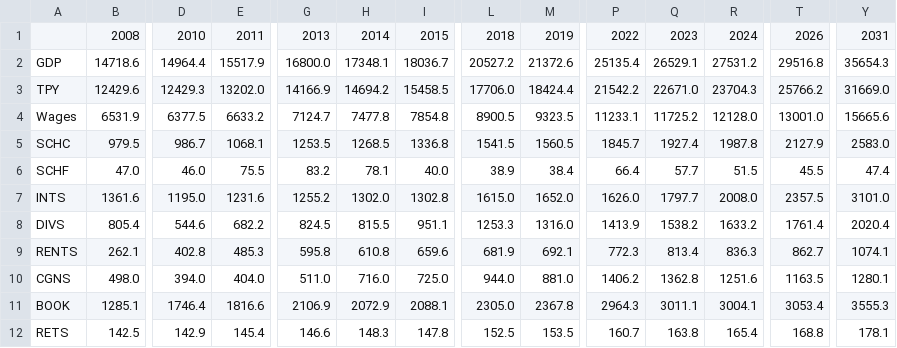
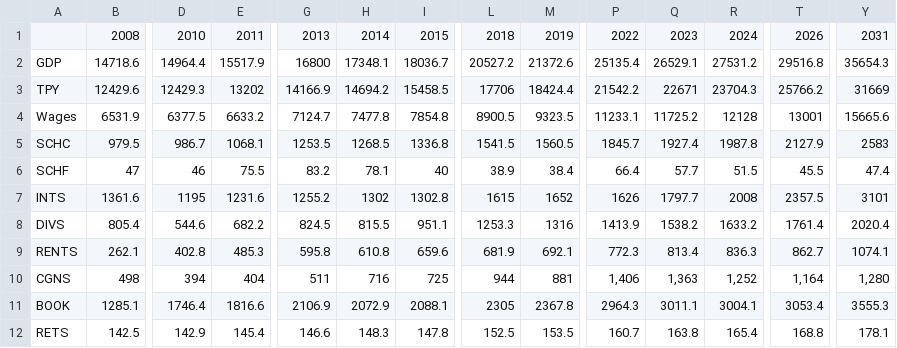
Before and after one commit to PSLmodels/taxdata, a CSV file: puf_stage1/CBO_baseline.csv, drawn as a sheet; only a part is shown, gaps mark what is left out; removed rows and columns are numbered as before the commit, all else as after; rows hold the shown columns only; the diff covers the shown part only; the diff names each change by its address in the sheet, - before the commit and + after, or states it on an @@ line.

```diff
--- a/puf_stage1/CBO_baseline.csv
+++ b/puf_stage1/CBO_baseline.csv
-G2: 16800.0
+G2: 16800
-E3: 13202.0
+E3: 13202
-L3: 17706.0
+L3: 17706
-Q3: 22671.0
+Q3: 22671
-Y3: 31669.0
+Y3: 31669
-R4: 12128.0
+R4: 12128
-T4: 13001.0
+T4: 13001
-Y5: 2583.0
+Y5: 2583
-B6: 47.0
+B6: 47
-D6: 46.0
+D6: 46
-I6: 40.0
+I6: 40
-D7: 1195.0
+D7: 1195
-H7: 1302.0
+H7: 1302
-L7: 1615.0
+L7: 1615
-M7: 1652.0
+M7: 1652
-P7: 1626.0
+P7: 1626
-R7: 2008.0
+R7: 2008
-Y7: 3101.0
+Y7: 3101
-M8: 1316.0
+M8: 1316
-row 10: CGNS | 498.0 | 394.0 | 404.0 | 511.0 | 716.0 | 725.0 | 944.0 | 881.0 | 1406.2 | 1362.8 | 1251.6 | 1163.5 | 1280.1
+row 10: CGNS | 498 | 394 | 404 | 511 | 716 | 725 | 944 | 881 | 1,406 | 1,363 | 1,252 | 1,164 | 1,280
-L11: 2305.0
+L11: 2305
```
Also changed, not shown: 35 edited cells elsewhere in this file.
